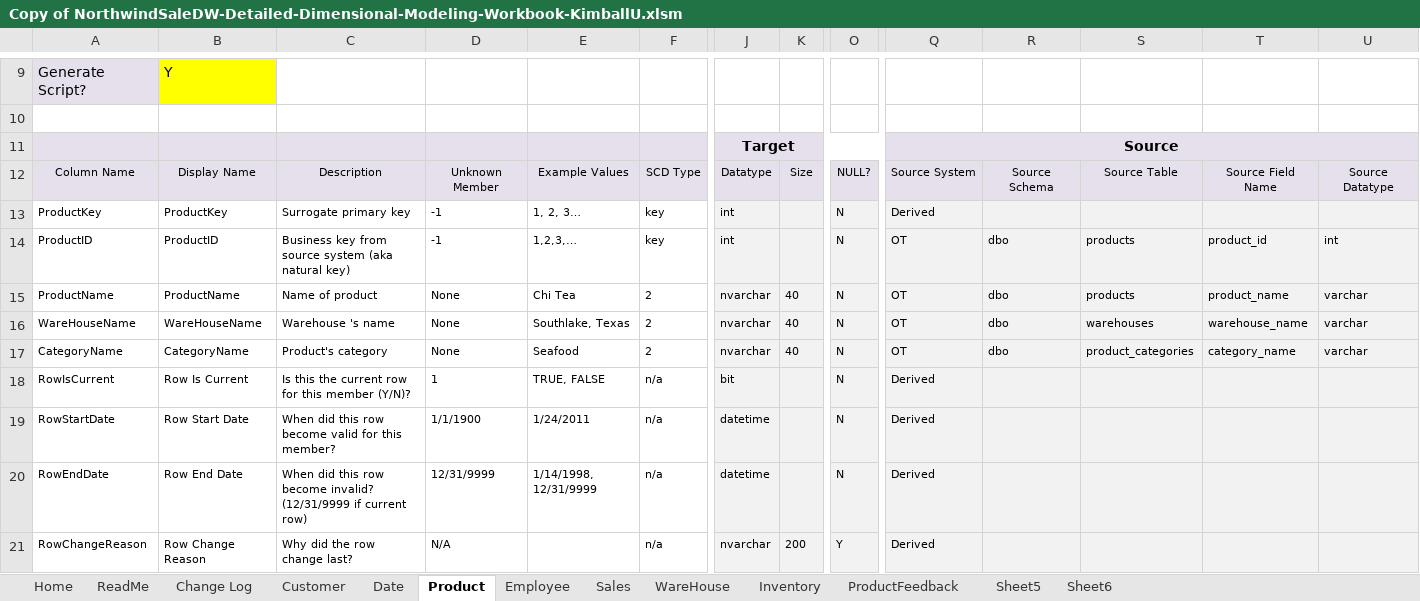
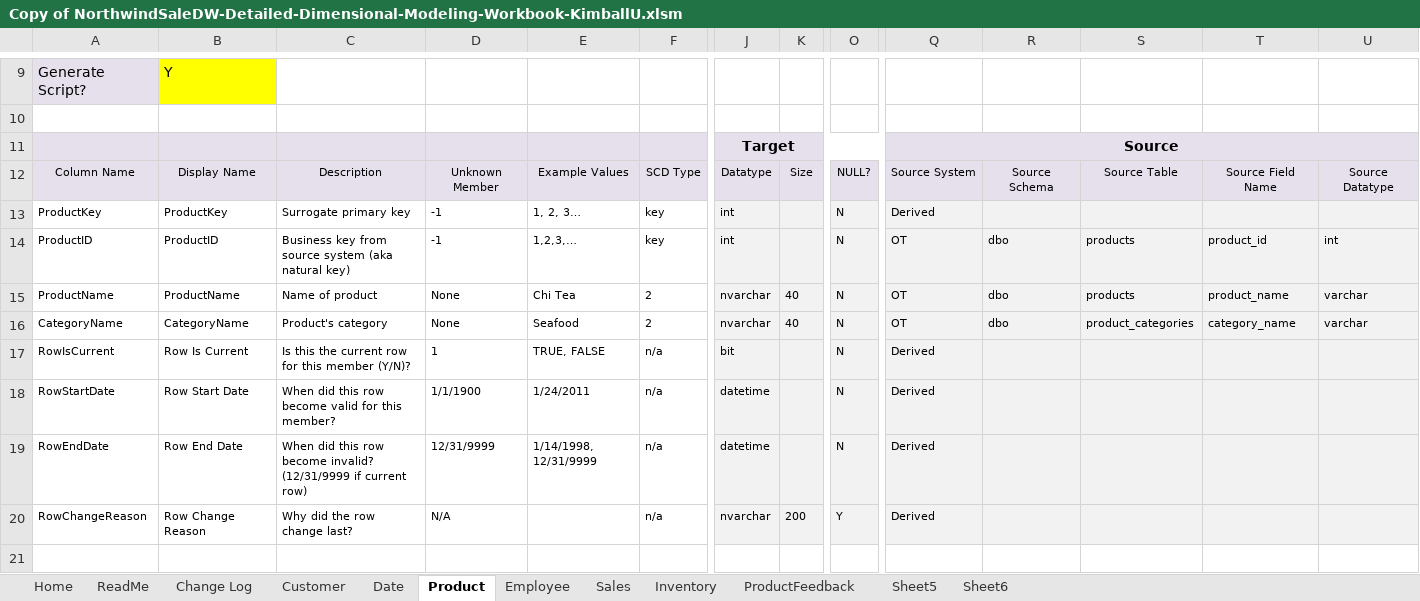
Before and after one commit to khuekhue1999/OT_DW, an Excel workbook: Copy of NorthwindSaleDW-Detailed-Dimensional-Modeling-Workbook-KimballU.xlsm, sheet Product, drawn as a sheet; only a part is shown, gaps mark what is left out; values as stored, in another font and other column widths than the file's, no borders; charts and pictures not drawn; rows hold the shown columns only; the diff names each change by its address in the sheet, - before the commit and + after, or states it on an @@ line.

```diff
--- a/Copy of NorthwindSaleDW-Detailed-Dimensional-Modeling-Workbook-KimballU.xlsm (sheet Product)
+++ b/Copy of NorthwindSaleDW-Detailed-Dimensional-Modeling-Workbook-KimballU.xlsm (sheet Product)
-sheet tab: WareHouse
-row 16: WareHouseName | WareHouseName | Warehouse 's name | None | Southlake, Texas | 2 | nvarchar | 40 | N | OT | dbo | warehouses | warehouse_name | varchar
```
Also changed, not shown: sheet ProductFeedback, sheet Inventory, charts or pictures, 3 other files.
